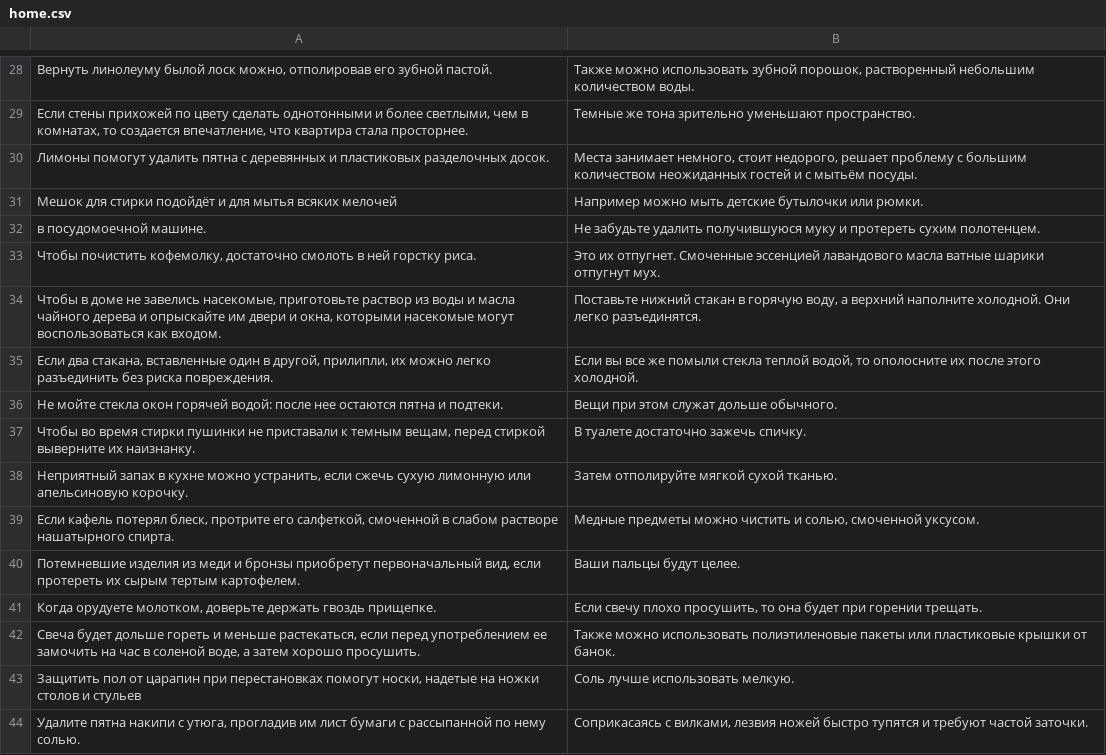
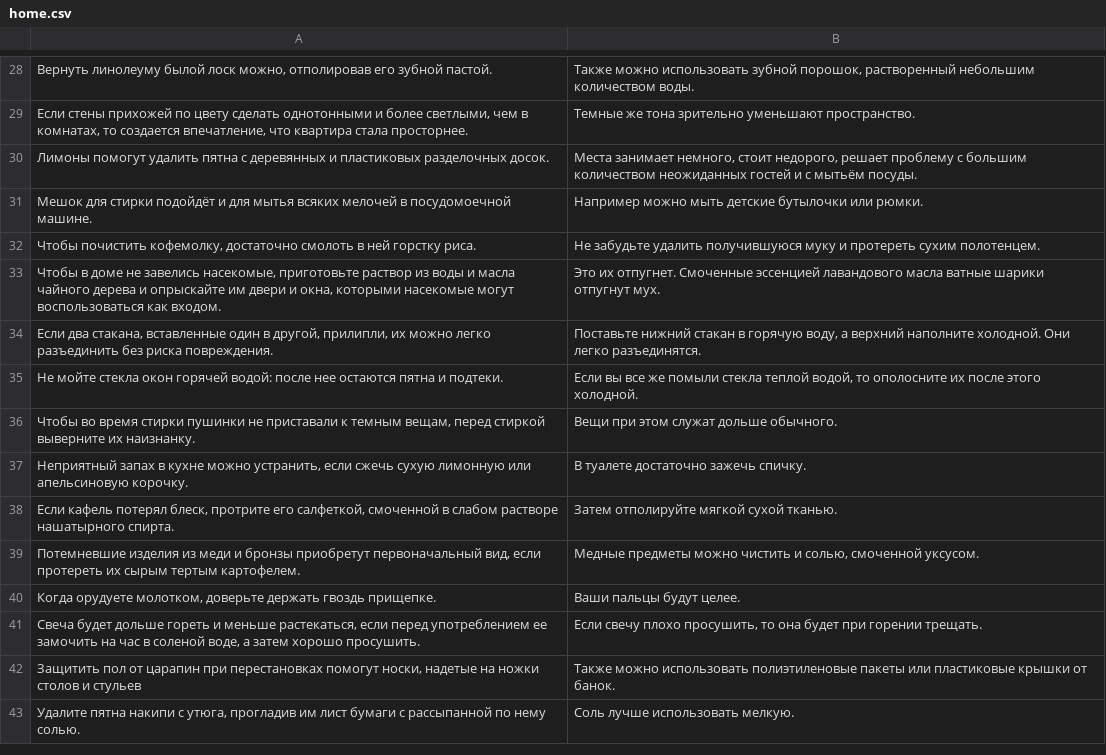
Before and after one commit to vgershman/tips, a CSV file: res/raw-ru/home.csv, drawn as a sheet; only a part is shown, gaps mark what is left out; the diff covers the shown part only.

```diff
--- a/res/raw-ru/home.csv
+++ b/res/raw-ru/home.csv
@@ -30,15 +30,14 @@
 Лимоны помогут удалить пятна с деревянных и пластиковых разделочных досок.  ,"Места занимает немного, стоит недорого, решает проблему с большим количеством неожиданных гостей и с мытьём посуды."
-Мешок для стирки подойдёт и для мытья всяких мелочей,Например можно мыть детские бутылочки или рюмки.
-в посудомоечной машине.,Не забудьте удалить получившуюся муку и протереть сухим полотенцем.
-"Чтобы почистить кофемолку, достаточно смолоть в ней горстку риса.",Это их отпугнет. Смоченные эссенцией лавандового масла ватные шарики отпугнут мух.
-"Чтобы в доме не завелись насекомые, приготовьте раствор из воды и масла чайного дерева и опрыскайте им двери и окна, которыми насекомые могут воспользоваться как входом. ","Поставьте нижний стакан в горячую воду, а верхний наполните холодной. Они легко разъединятся."
-"Если два стакана, вставленные один в другой, прилипли, их можно легко разъединить без риска повреждения. ","Если вы все же помыли стекла теплой водой, то ополосните их после этого холодной."
-Не мойте стекла окон горячей водой: после нее остаются пятна и подтеки.,Вещи при этом служат дольше обычного.
-"Чтобы во время стирки пушинки не приставали к темным вещам, перед стиркой выверните их наизнанку.",В туалете достаточно зажечь спичку.
-"Неприятный запах в кухне можно устранить, если сжечь сухую лимонную или апельсиновую корочку.",Затем отполируйте мягкой сухой тканью.
-"Если кафель потерял блеск, протрите его салфеткой, смоченной в слабом растворе нашатырного спирта.","Медные предметы можно чистить и солью, смоченной уксусом."
-"Потемневшие изделия из меди и бронзы приобретут первоначальный вид, если протереть их сырым тертым картофелем.",Ваши пальцы будут целее.
-"Когда орудуете молотком, доверьте держать гвоздь прищепке.","Если свечу плохо просушить, то она будет при горении трещать."
-"Свеча будет дольше гореть и меньше растекаться, если перед употреблением ее замочить на час в соленой воде, а затем хорошо просушить.",Также можно использовать полиэтиленовые пакеты или пластиковые крышки от банок.
-"Защитить пол от царапин при перестановках помогут носки, надетые на ножки столов и стульев",Соль лучше использовать мелкую.
-"Удалите пятна накипи с утюга, прогладив им лист бумаги с рассыпанной по нему солью.","Соприкасаясь с вилками, лезвия ножей быстро тупятся и требуют частой заточки."
+Мешок для стирки подойдёт и для мытья всяких мелочей в посудомоечной машине.,Например можно мыть детские бутылочки или рюмки.
+"Чтобы почистить кофемолку, достаточно смолоть в ней горстку риса.",Не забудьте удалить получившуюся муку и протереть сухим полотенцем.
+"Чтобы в доме не завелись насекомые, приготовьте раствор из воды и масла чайного дерева и опрыскайте им двери и окна, которыми насекомые могут воспользоваться как входом. ",Это их отпугнет. Смоченные эссенцией лавандового масла ватные шарики отпугнут мух.
+"Если два стакана, вставленные один в другой, прилипли, их можно легко разъединить без риска повреждения. ","Поставьте нижний стакан в горячую воду, а верхний наполните холодной. Они легко разъединятся."
+Не мойте стекла окон горячей водой: после нее остаются пятна и подтеки.,"Если вы все же помыли стекла теплой водой, то ополосните их после этого холодной."
+"Чтобы во время стирки пушинки не приставали к темным вещам, перед стиркой выверните их наизнанку.",Вещи при этом служат дольше обычного.
+"Неприятный запах в кухне можно устранить, если сжечь сухую лимонную или апельсиновую корочку.",В туалете достаточно зажечь спичку.
+"Если кафель потерял блеск, протрите его салфеткой, смоченной в слабом растворе нашатырного спирта.",Затем отполируйте мягкой сухой тканью.
+"Потемневшие изделия из меди и бронзы приобретут первоначальный вид, если протереть их сырым тертым картофелем.","Медные предметы можно чистить и солью, смоченной уксусом."
+"Когда орудуете молотком, доверьте держать гвоздь прищепке.",Ваши пальцы будут целее.
+"Свеча будет дольше гореть и меньше растекаться, если перед употреблением ее замочить на час в соленой воде, а затем хорошо просушить.","Если свечу плохо просушить, то она будет при горении трещать."
+"Защитить пол от царапин при перестановках помогут носки, надетые на ножки столов и стульев",Также можно использовать полиэтиленовые пакеты или пластиковые крышки от банок.
+"Удалите пятна накипи с утюга, прогладив им лист бумаги с рассыпанной по нему солью.",Соль лучше использовать мелкую.
```
Also changed, not shown: 1 added row and 81 edited cells elsewhere in this file, 1 other file.
